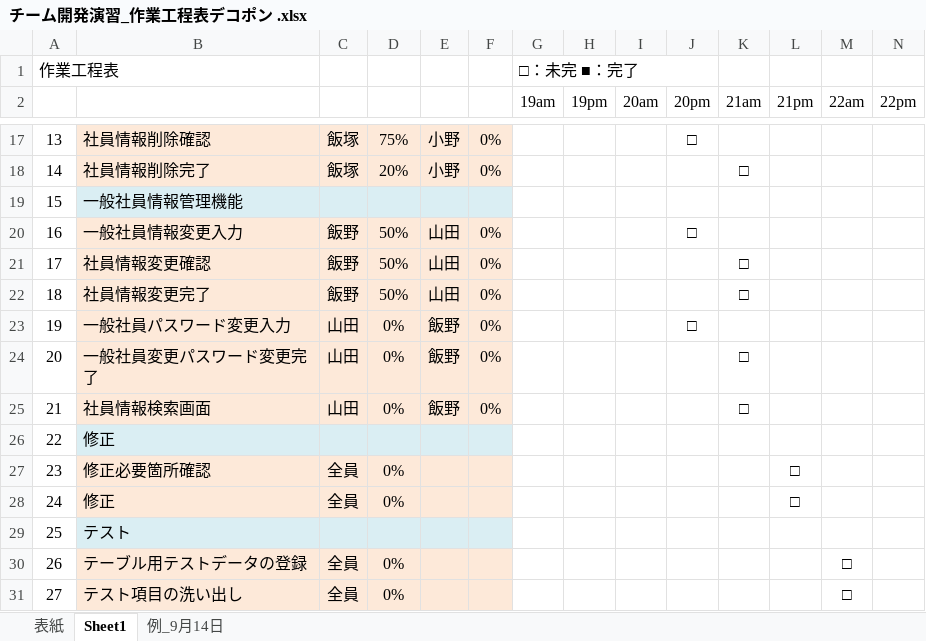
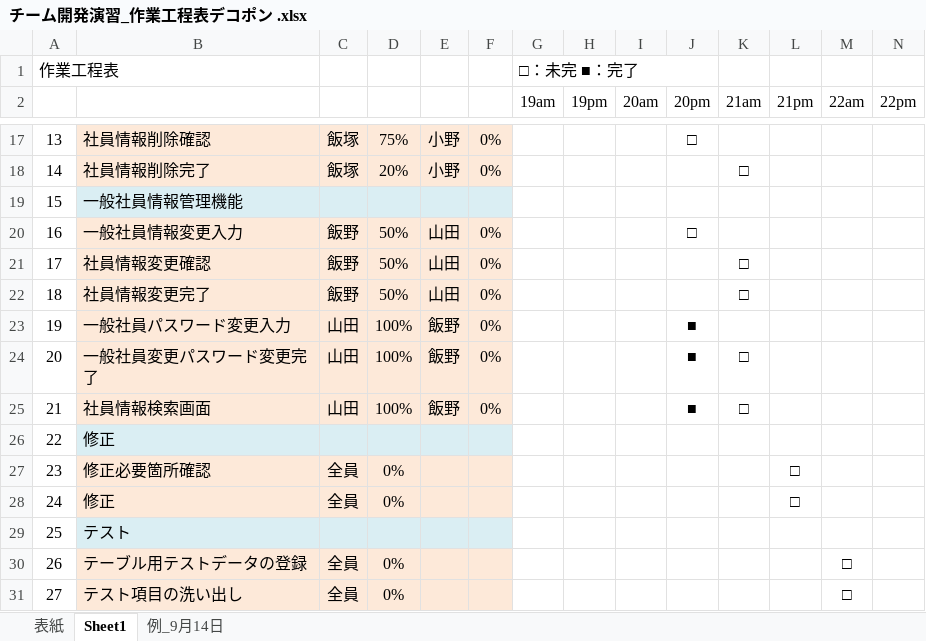
Before and after one commit to KensukeMoriTokyoIT/Holon2021ExerciseProject, an Excel workbook: Dekopon/web_crud_sample/doc/チーム開発演習_作業工程表デコポン .xlsx, sheet Sheet1, drawn as a sheet; only a part is shown, gaps mark what is left out; values as stored, in another font and other column widths than the file's, no borders; the diff names each change by its address in the sheet, - before the commit and + after, or states it on an @@ line.

Commit message:
開発工程表更新 commit

```diff
--- a/Dekopon/web_crud_sample/doc/チーム開発演習_作業工程表デコポン .xlsx (sheet Sheet1)
+++ b/Dekopon/web_crud_sample/doc/チーム開発演習_作業工程表デコポン .xlsx (sheet Sheet1)
-D23:D25: 0%
+D23:D25: 100%
-J23 (20pm): □
+J23 (20pm): ■
-J24:J25 (20pm): (empty)
+J24:J25 (20pm): ■
```
